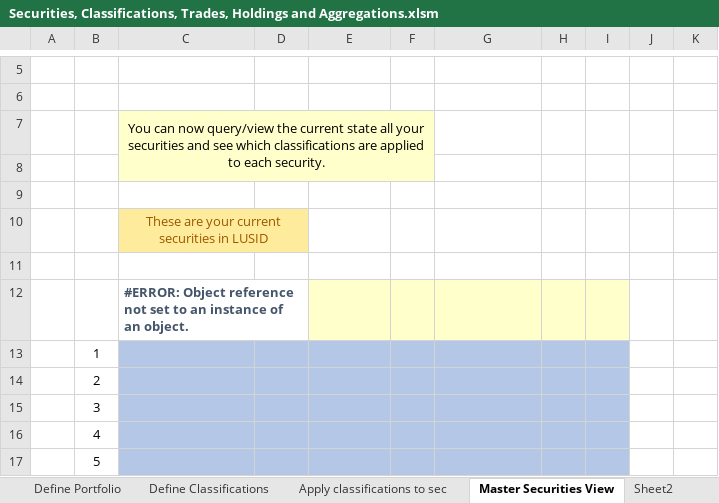
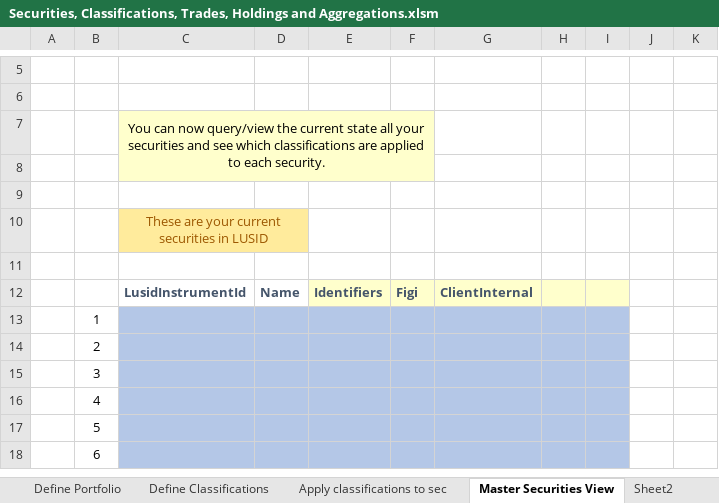
Before and after one commit to finbourne/sample-excel, an Excel workbook: Securities, Classifications, Trades, Holdings and Aggregations.xlsm, sheet Master Securities View, drawn as a sheet; only a part is shown, gaps mark what is left out; the shorter side is filled out with more unchanged rows; values as stored, in another font and other column widths than the file's, no borders; charts and pictures not drawn; removed rows and columns are numbered as before the commit, all else as after; the diff names each change by its address in the sheet, - before the commit and + after, or states it on an @@ line.

Commit message:
DEV-2813 Replaced individual lookup of securityUid with range

```diff
--- a/Securities, Classifications, Trades, Holdings and Aggregations.xlsm (sheet Master Securities View)
+++ b/Securities, Classifications, Trades, Holdings and Aggregations.xlsm (sheet Master Securities View)
-row 12:  |  | #ERROR: Object reference not set to an instance of an object.
+row 12:  |  | LusidInstrumentId | Name | Identifiers | Figi | ClientInternal
```
Also changed, not shown: sheet Define Portfolio, formulas that keep their value.
